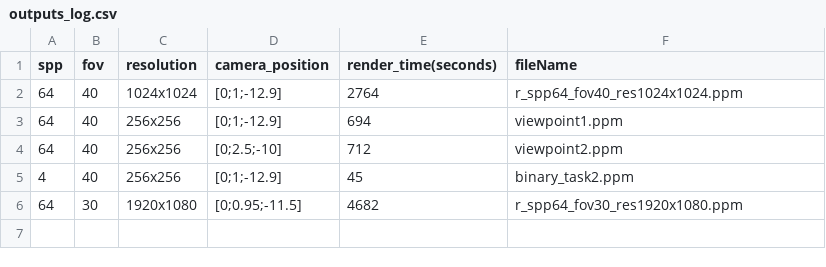
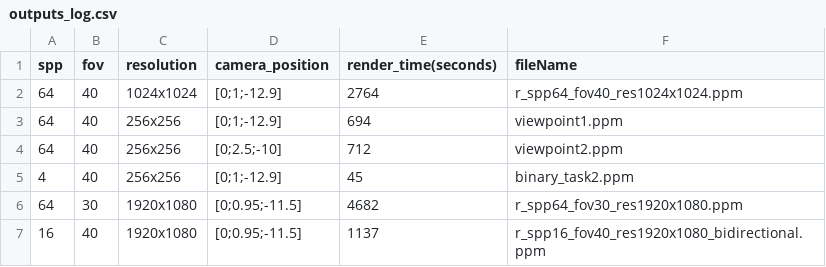
Before and after one commit to mukundsrinivasb/computer_graphics_submission, a CSV file: project_2/src/outputs_log.csv, drawn as a sheet; the diff names each change by its address in the sheet, - before the commit and + after, or states it on an @@ line.

```diff
--- a/project_2/src/outputs_log.csv
+++ b/project_2/src/outputs_log.csv
+row 7: 16 | 40 | 1920x1080 | [0;0.95;-11.5] | 1137 | r_spp16_fov40_res1920x1080_bidirectional.ppm
```
Also changed, not shown: 6 other files.
